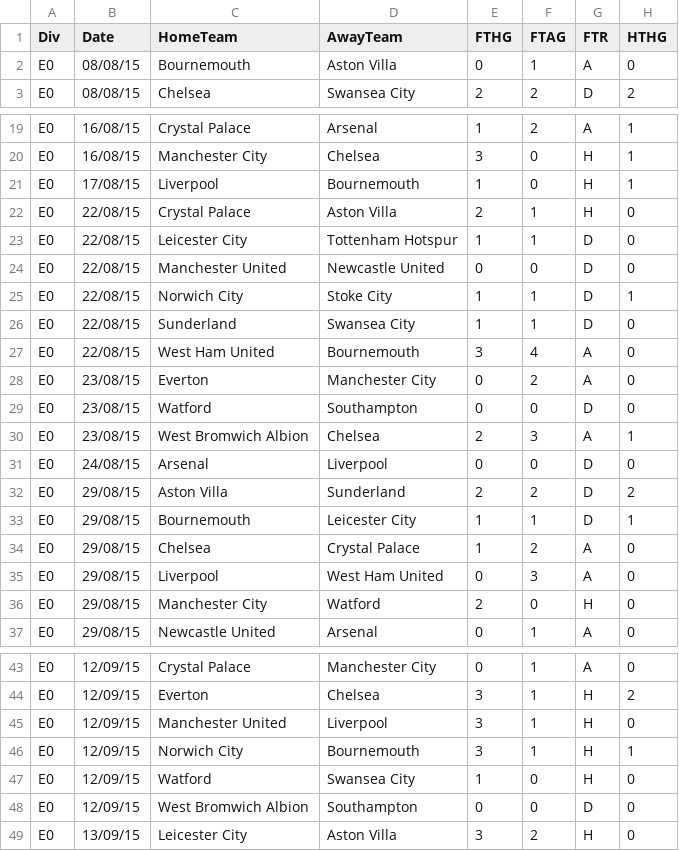
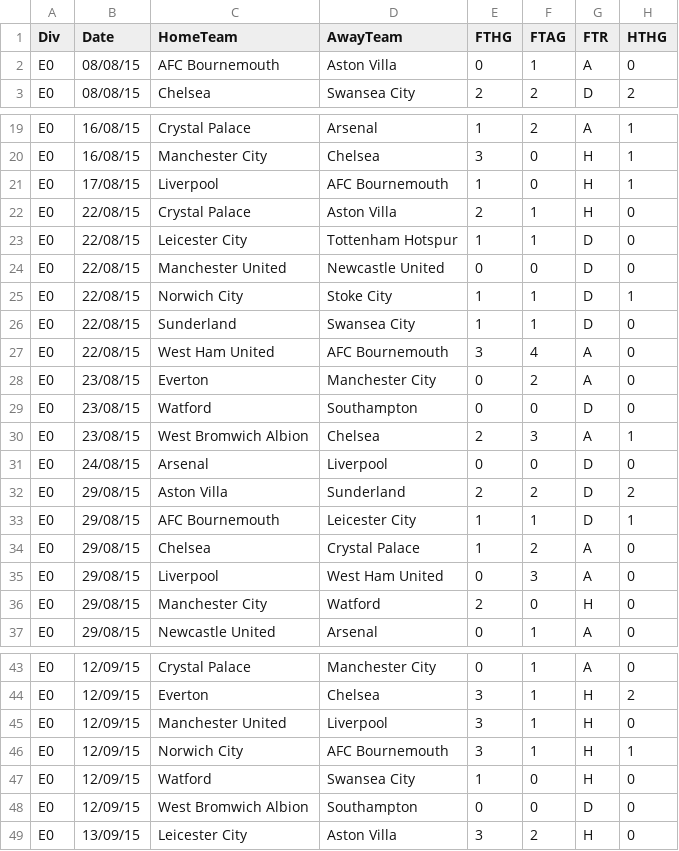
Before and after one commit to 0abdullah0/AI_FootballCoach, a CSV file: Prediction_Dataset/season-1516_csv.csv, drawn as a sheet; only a part is shown, gaps mark what is left out; the diff covers the shown part only; the diff names each change by its address in the sheet, - before the commit and + after, or states it on an @@ line.

```diff
--- a/Prediction_Dataset/season-1516_csv.csv
+++ b/Prediction_Dataset/season-1516_csv.csv
-C2 (HomeTeam): Bournemouth
+C2 (HomeTeam): AFC Bournemouth
-D21 (AwayTeam): Bournemouth
+D21 (AwayTeam): AFC Bournemouth
-D27 (AwayTeam): Bournemouth
+D27 (AwayTeam): AFC Bournemouth
-C33 (HomeTeam): Bournemouth
+C33 (HomeTeam): AFC Bournemouth
-D46 (AwayTeam): Bournemouth
+D46 (AwayTeam): AFC Bournemouth
```
Also changed, not shown: 33 edited cells elsewhere in this file, Prediction_Dataset/season-1617_csv.csv, Prediction_Dataset/season-1718_csv.csv, 2 other files.
